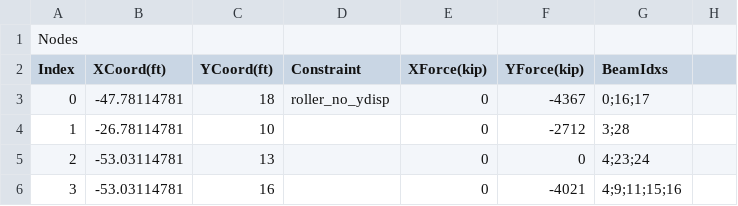
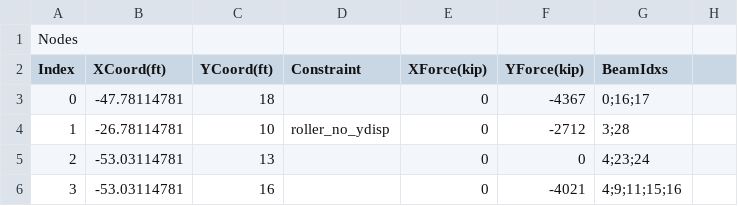
Before and after one commit to marieb0byu/CE_321_Proj2_new, a CSV file: CSV_Files/Scissor_Truss_Eight_Panel.csv, drawn as a sheet; only a part is shown.

```diff
--- a/CSV_Files/Scissor_Truss_Eight_Panel.csv
+++ b/CSV_Files/Scissor_Truss_Eight_Panel.csv
@@ -2,4 +2,4 @@ Nodes ,,,,,,,
 Index,XCoord(ft),YCoord(ft),Constraint,XForce(kip),YForce(kip),BeamIdxs,
-0,-47.78114781,18,roller_no_ydisp,0,-4367,0;16;17,
-1,-26.78114781,10,,0,-2712,3;28,
+0,-47.78114781,18,,0,-4367,0;16;17,
+1,-26.78114781,10,roller_no_ydisp,0,-2712,3;28,
 2,-53.03114781,13,,0,0,4;23;24,
```
Also changed, not shown: CSV_Files/Gabled_Howe_Eight_Panel.csv, CSV_Files/Gabled_Howe_Six_Panel.csv.
